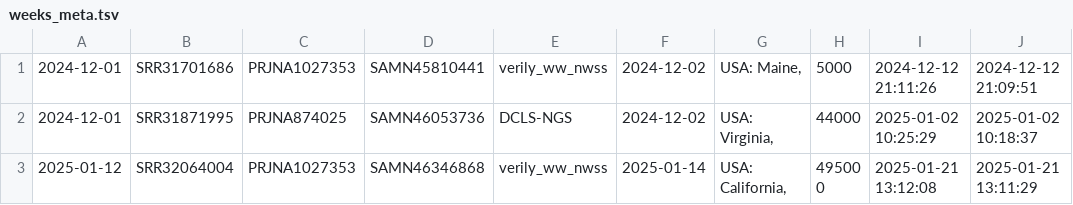
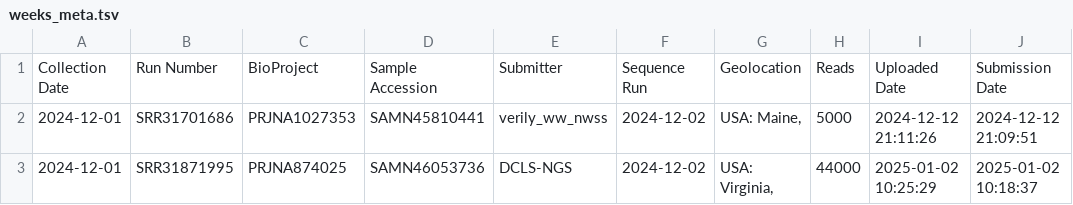
Before and after one commit to Lungfish-science/wastewater-dashboard, a TSV file: data/weeks_meta.tsv, drawn as a sheet; only a part is shown; the shorter side is filled out with more unchanged rows.

```diff
--- a/data/weeks_meta.tsv
+++ b/data/weeks_meta.tsv
@@ -1 +1,2 @@
+Collection Date	Run Number	BioProject	Sample Accession	Submitter	Sequence Run	Geolocation 	Reads	Uploaded Date	Submission Date
 2024-12-01	SRR31701686	PRJNA1027353	SAMN45810441	verily_ww_nwss	2024-12-02	USA: Maine, 	5000	2024-12-12 21:11:26	2024-12-12 21:09:51
```
Also changed, not shown: 1 other file.
